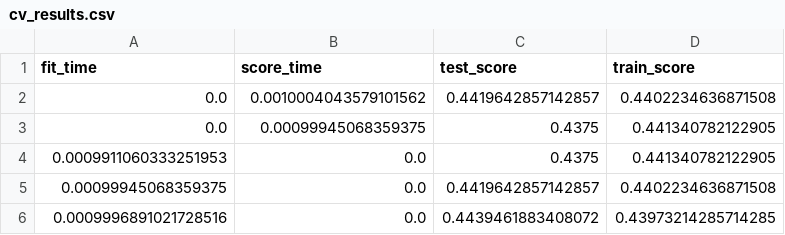
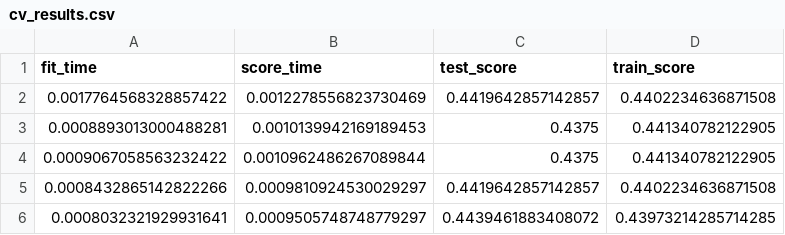
Before and after one commit to UBC-MDS/Red-Wine-Quality-Prediction, a CSV file: results/tables/cv_results.csv, drawn as a sheet.

```diff
--- a/results/tables/cv_results.csv
+++ b/results/tables/cv_results.csv
@@ -1,6 +1,6 @@
 fit_time,score_time,test_score,train_score
-0.0,0.0010004043579101562,0.4419642857142857,0.4402234636871508
-0.0,0.00099945068359375,0.4375,0.441340782122905
-0.0009911060333251953,0.0,0.4375,0.441340782122905
-0.00099945068359375,0.0,0.4419642857142857,0.4402234636871508
-0.0009996891021728516,0.0,0.4439461883408072,0.43973214285714285
+0.0017764568328857422,0.0012278556823730469,0.4419642857142857,0.4402234636871508
+0.0008893013000488281,0.0010139942169189453,0.4375,0.441340782122905
+0.0009067058563232422,0.0010962486267089844,0.4375,0.441340782122905
+0.0008432865142822266,0.0009810924530029297,0.4419642857142857,0.4402234636871508
+0.0008032321929931641,0.0009505748748779297,0.4439461883408072,0.43973214285714285
```
Also changed, not shown: results/tables/comparison_df.csv, results/tables/decision_tree_grid_search.csv, 26 other files.
